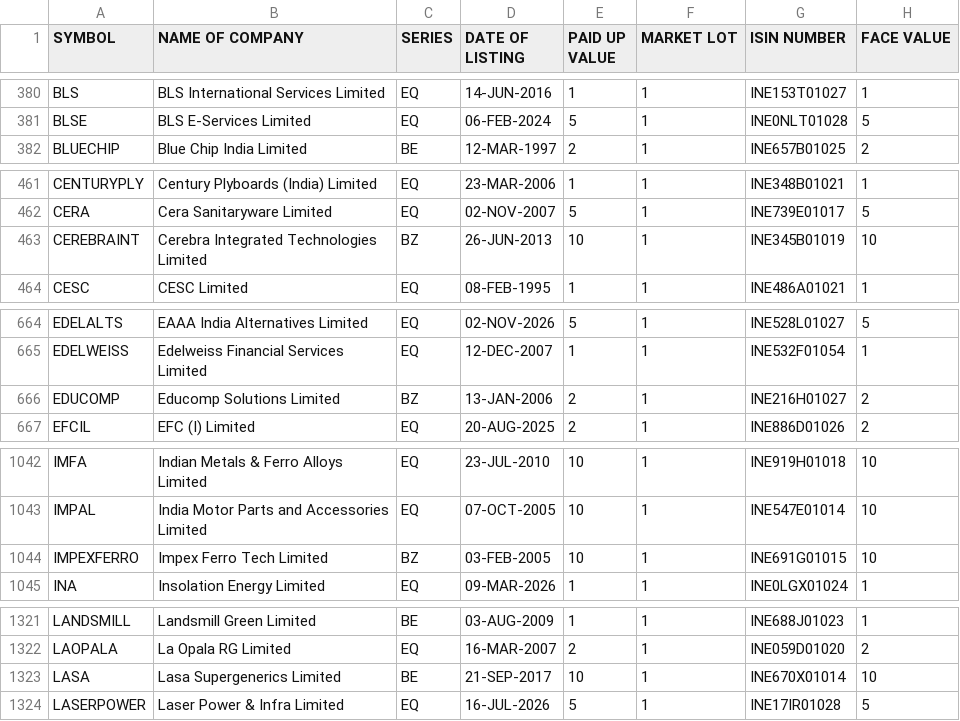
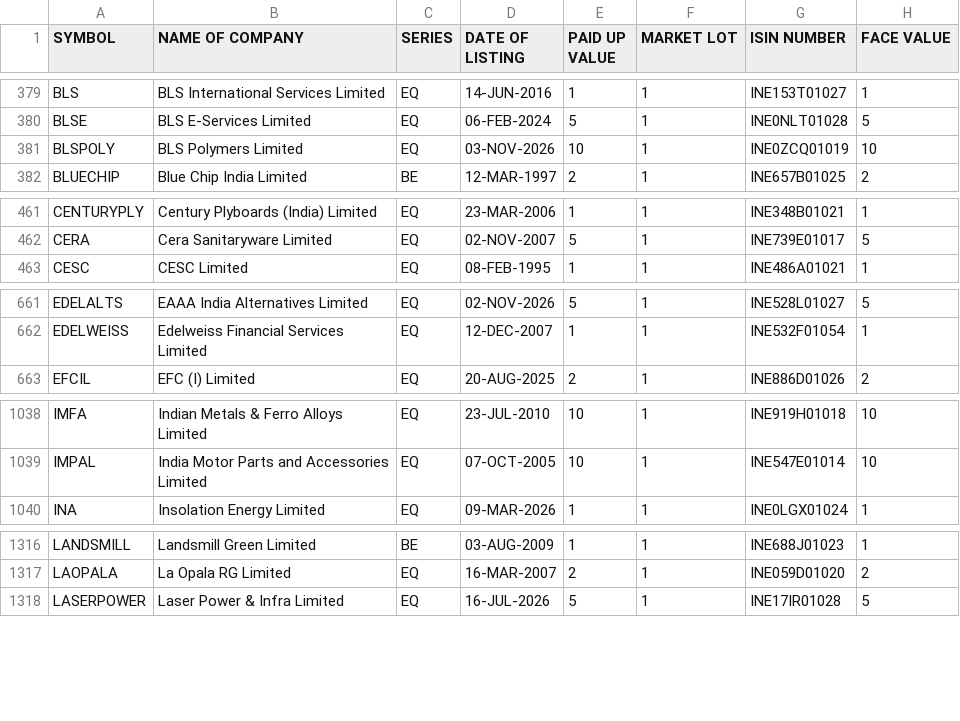
Before and after one commit to Mirudula-ceo/equity-analyzer, a CSV file: data/manual/EQUITY_L.csv, drawn as a sheet; only a part is shown, gaps mark what is left out; the diff covers the shown part only.

```diff
--- a/data/manual/EQUITY_L.csv
+++ b/data/manual/EQUITY_L.csv
@@ -381,2 +380,3 @@ BLS,BLS International Services Limited,EQ,14-JUN-2016,1,1,INE153T01027,1
 BLSE,BLS E-Services Limited,EQ,06-FEB-2024,5,1,INE0NLT01028,5
+BLSPOLY,BLS Polymers Limited,EQ,03-NOV-2026,10,1,INE0ZCQ01019,10
 BLUECHIP,Blue Chip India Limited,BE,12-MAR-1997,2,1,INE657B01025,2
@@ -462,3 +462,2 @@ CENTURYPLY,Century Plyboards (India) Limited,EQ,23-MAR-2006,1,1,INE348B01021,1
 CERA,Cera Sanitaryware Limited,EQ,02-NOV-2007,5,1,INE739E01017,5
-CEREBRAINT,Cerebra Integrated Technologies Limited,BZ,26-JUN-2013,10,1,INE345B01019,10
 CESC,CESC Limited,EQ,08-FEB-1995,1,1,INE486A01021,1
@@ -665,3 +662,2 @@ EDELALTS,EAAA India Alternatives Limited,EQ,02-NOV-2026,5,1,INE528L01027,5
 EDELWEISS,Edelweiss Financial Services Limited,EQ,12-DEC-2007,1,1,INE532F01054,1
-EDUCOMP,Educomp Solutions Limited,BZ,13-JAN-2006,2,1,INE216H01027,2
 EFCIL,EFC (I) Limited,EQ,20-AUG-2025,2,1,INE886D01026,2
@@ -1043,3 +1039,2 @@ IMFA,Indian Metals & Ferro Alloys Limited,EQ,23-JUL-2010,10,1,INE919H01018,10
 IMPAL,India Motor Parts and Accessories Limited,EQ,07-OCT-2005,10,1,INE547E01014,10
-IMPEXFERRO,Impex Ferro Tech Limited,BZ,03-FEB-2005,10,1,INE691G01015,10
 INA,Insolation Energy Limited,EQ,09-MAR-2026,1,1,INE0LGX01024,1
@@ -1322,3 +1317,2 @@ LANDSMILL,Landsmill Green Limited,BE,03-AUG-2009,1,1,INE688J01023,1
 LAOPALA,La Opala RG Limited,EQ,16-MAR-2007,2,1,INE059D01020,2
-LASA,Lasa Supergenerics Limited,BE,21-SEP-2017,10,1,INE670X01014,10
 LASERPOWER,Laser Power & Infra Limited,EQ,16-JUL-2026,5,1,INE17IR01028,5
```
Also changed, not shown: 1 added row, 10 removed rows and 44 edited cells elsewhere in this file, data/manual/SME_EQUITY_L.csv, 1 other file.
